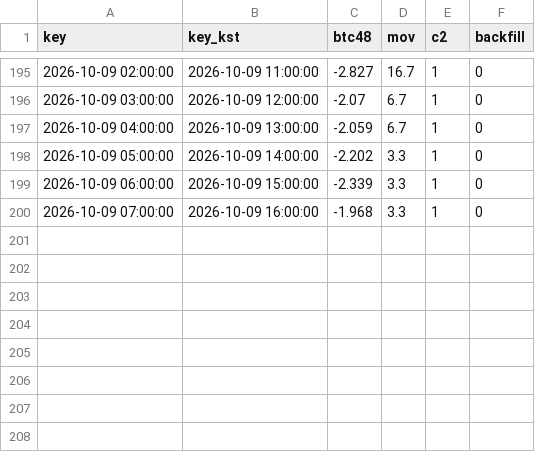
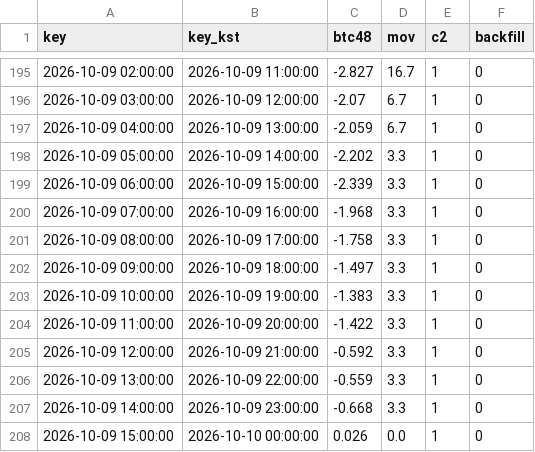
Before and after one commit to antman8422-alt/coin-forward, a CSV file: data/regime.csv, drawn as a sheet; only a part is shown, gaps mark what is left out; the diff names each change by its address in the sheet, - before the commit and + after, or states it on an @@ line.

```diff
--- a/data/regime.csv
+++ b/data/regime.csv
+row 201: 2026-10-09 08:00:00 | 2026-10-09 17:00:00 | -1.758 | 3.3 | 1 | 0
+row 202: 2026-10-09 09:00:00 | 2026-10-09 18:00:00 | -1.497 | 3.3 | 1 | 0
+row 203: 2026-10-09 10:00:00 | 2026-10-09 19:00:00 | -1.383 | 3.3 | 1 | 0
+row 204: 2026-10-09 11:00:00 | 2026-10-09 20:00:00 | -1.422 | 3.3 | 1 | 0
+row 205: 2026-10-09 12:00:00 | 2026-10-09 21:00:00 | -0.592 | 3.3 | 1 | 0
+row 206: 2026-10-09 13:00:00 | 2026-10-09 22:00:00 | -0.559 | 3.3 | 1 | 0
+row 207: 2026-10-09 14:00:00 | 2026-10-09 23:00:00 | -0.668 | 3.3 | 1 | 0
+row 208: 2026-10-09 15:00:00 | 2026-10-10 00:00:00 | 0.026 | 0.0 | 1 | 0
```
Also changed, not shown: data/runs.csv, 2 other files.
